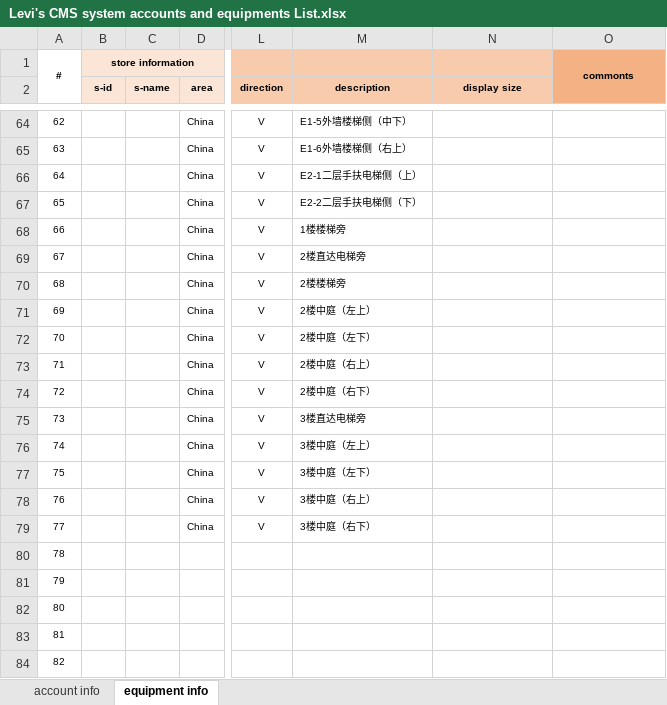
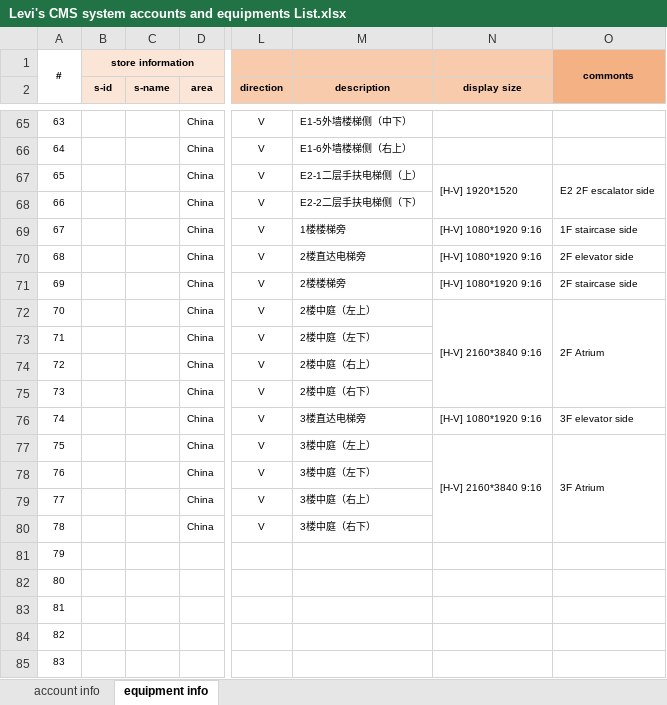
Before and after one commit to chen-cube/gitCube-levisProject, an Excel workbook: 2019/总体管理/账号管理/Levi's CMS system accounts and equipments List.xlsx, sheet equipment info, drawn as a sheet; only a part is shown, gaps mark what is left out; values as stored, in another font and other column widths than the file's, no borders; addresses are those after the commit; the diff covers the shown part only; the diff names each change by its address in the sheet, - before the commit and + after, or states it on an @@ line.

```diff
--- a/2019/总体管理/账号管理/Levi's CMS system accounts and equipments List.xlsx (sheet equipment info)
+++ b/2019/总体管理/账号管理/Levi's CMS system accounts and equipments List.xlsx (sheet equipment info)
@@ column A renumbered from row 46 down @@
-N67 (display size): (empty)
+N67 (display size): [H-V] 1920*1520
+N67:N68 merged
-O67: (empty)
+O67: E2 2F escalator side
+O67:O68 merged
-N69:N71 (display size): (empty)
+N69:N71 (display size): [H-V] 1080*1920 9:16
-O69: (empty)
+O69: 1F staircase side
-O70: (empty)
+O70: 2F elevator side
-O71: (empty)
+O71: 2F staircase side
-N72 (display size): (empty)
+N72 (display size): [H-V] 2160*3840 9:16
+N72:N75 merged
-O72: (empty)
+O72: 2F Atrium
+O72:O75 merged
-N76 (display size): (empty)
+N76 (display size): [H-V] 1080*1920 9:16
-O76: (empty)
+O76: 3F elevator side
-N77 (display size): (empty)
+N77 (display size): [H-V] 2160*3840 9:16
+N77:N80 merged
-O77: (empty)
+O77: 3F Atrium
+O77:O80 merged
```
Also changed, not shown: 1 added row, 20 edited cells, cell formats and merged cells elsewhere in this sheet, 2019/武汉店/99 项目管理/WBS_Levi‘s CMS System SI_(CN-WH)_20190821.xlsx, 3 other files.
